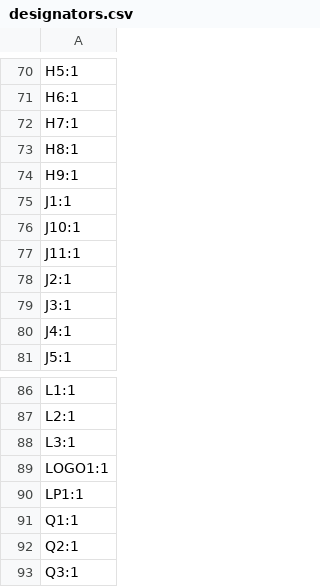
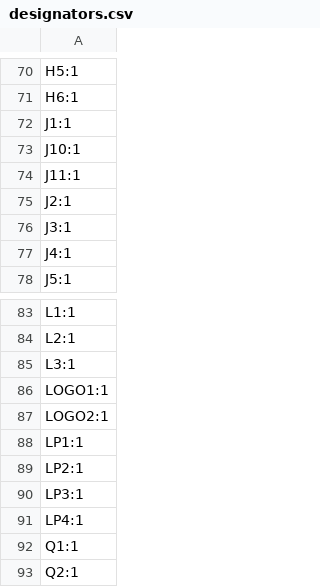
Before and after one commit to RealtimeRoboticsGroup/electrical, a CSV file: circuit-boards/NX-J401-Adapter-v7/production/designators.csv, drawn as a sheet; only a part is shown, gaps mark what is left out; the shorter side is filled out with more unchanged rows; removed rows and columns are numbered as before the commit, all else as after; the diff names each change by its address in the sheet, - before the commit and + after, or states it on an @@ line.

```diff
--- a/circuit-boards/NX-J401-Adapter-v7/production/designators.csv
+++ b/circuit-boards/NX-J401-Adapter-v7/production/designators.csv
-row 72: H7:1
-row 73: H8:1
-row 74: H9:1
+row 87: LOGO2:1
+row 89: LP2:1
+row 90: LP3:1
+row 91: LP4:1
```
Also changed, not shown: circuit-boards/NX-J401-Adapter-v7/Output-Files/Assembly-Files/NX-J401-Adapter-v7-bom.csv, circuit-boards/NX-J401-Adapter-v7/production/bom.csv, 34 other files.
